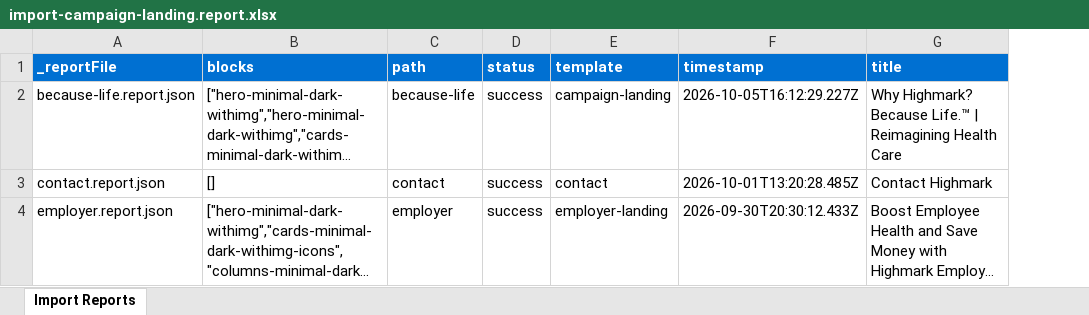
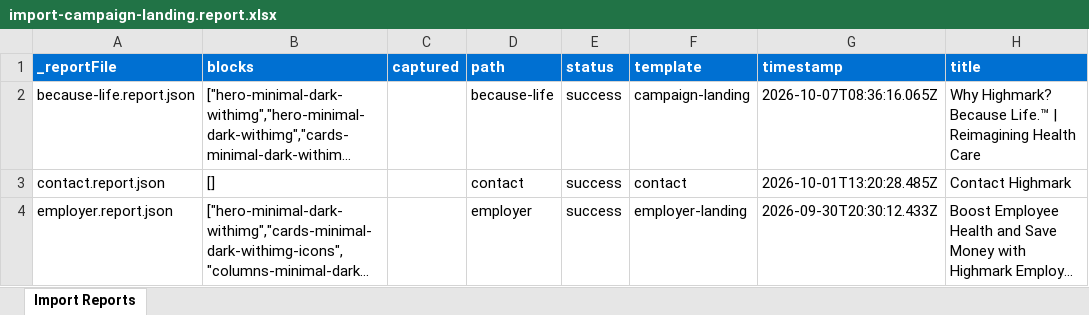
Before and after one commit to AdobeDrago/highmark, an Excel workbook: tools/importer/reports/import-campaign-landing.report.xlsx, sheet Import Reports, drawn as a sheet; only a part is shown; long unchanged cells end in …; values as stored, in another font and other column widths than the file's, no borders; addresses are those after the commit; the diff covers the shown part only; the diff names each change by its address in the sheet, - before the commit and + after, or states it on an @@ line.

```diff
--- a/tools/importer/reports/import-campaign-landing.report.xlsx (sheet Import Reports)
+++ b/tools/importer/reports/import-campaign-landing.report.xlsx (sheet Import Reports)
+column C (captured), empty
-G2 (timestamp): 2026-10-05T16:12:29.227Z
+G2 (timestamp): 2026-10-07T08:36:16.065Z
```
Also changed, not shown: 5 added rows and 4 edited cells elsewhere in this sheet, 9 other files.
